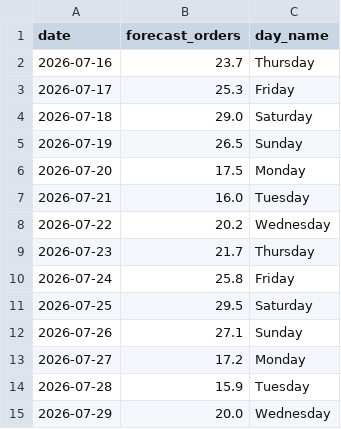
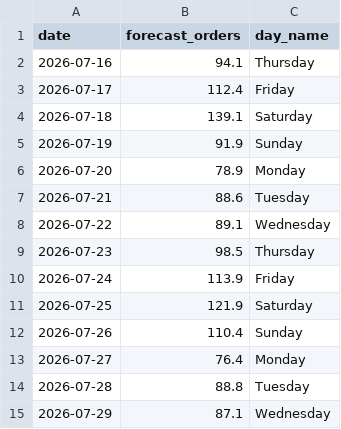
Before and after one commit to KelsonLam/restaurant-demand-forecast, a CSV file: outputs/forecast_next14.csv, drawn as a sheet.

```diff
--- a/outputs/forecast_next14.csv
+++ b/outputs/forecast_next14.csv
@@ -1,15 +1,15 @@
 date,forecast_orders,day_name
-2026-07-16,23.7,Thursday
-2026-07-17,25.3,Friday
-2026-07-18,29.0,Saturday
-2026-07-19,26.5,Sunday
-2026-07-20,17.5,Monday
-2026-07-21,16.0,Tuesday
-2026-07-22,20.2,Wednesday
-2026-07-23,21.7,Thursday
-2026-07-24,25.8,Friday
-2026-07-25,29.5,Saturday
-2026-07-26,27.1,Sunday
-2026-07-27,17.2,Monday
-2026-07-28,15.9,Tuesday
-2026-07-29,20.0,Wednesday
+2026-07-16,94.1,Thursday
+2026-07-17,112.4,Friday
+2026-07-18,139.1,Saturday
+2026-07-19,91.9,Sunday
+2026-07-20,78.9,Monday
+2026-07-21,88.6,Tuesday
+2026-07-22,89.1,Wednesday
+2026-07-23,98.5,Thursday
+2026-07-24,113.9,Friday
+2026-07-25,121.9,Saturday
+2026-07-26,110.4,Sunday
+2026-07-27,76.4,Monday
+2026-07-28,88.8,Tuesday
+2026-07-29,87.1,Wednesday
```
Also changed, not shown: data/processed/daily_features.csv, data/raw/doordash_orders_simulated.csv, 22 other files.
